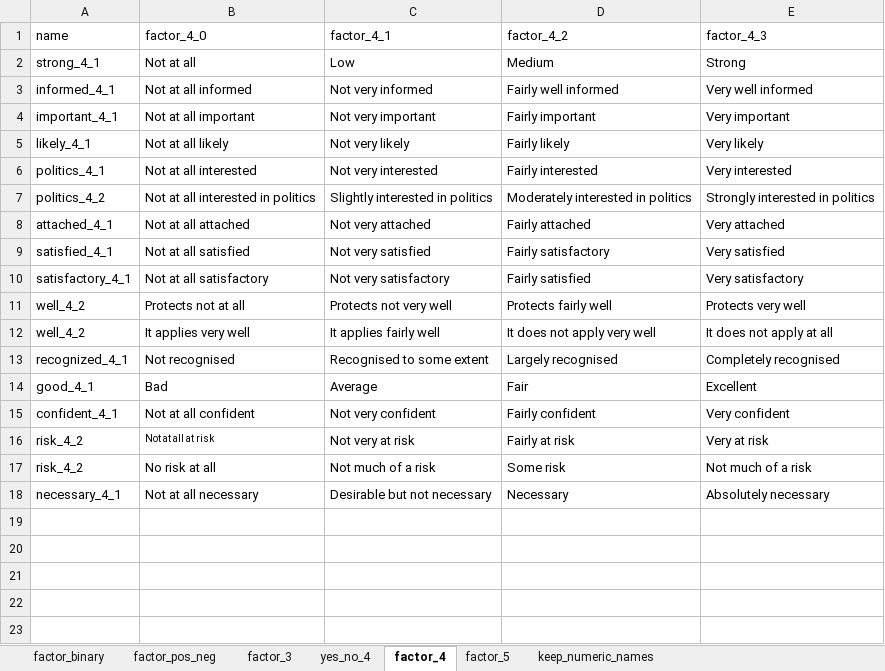
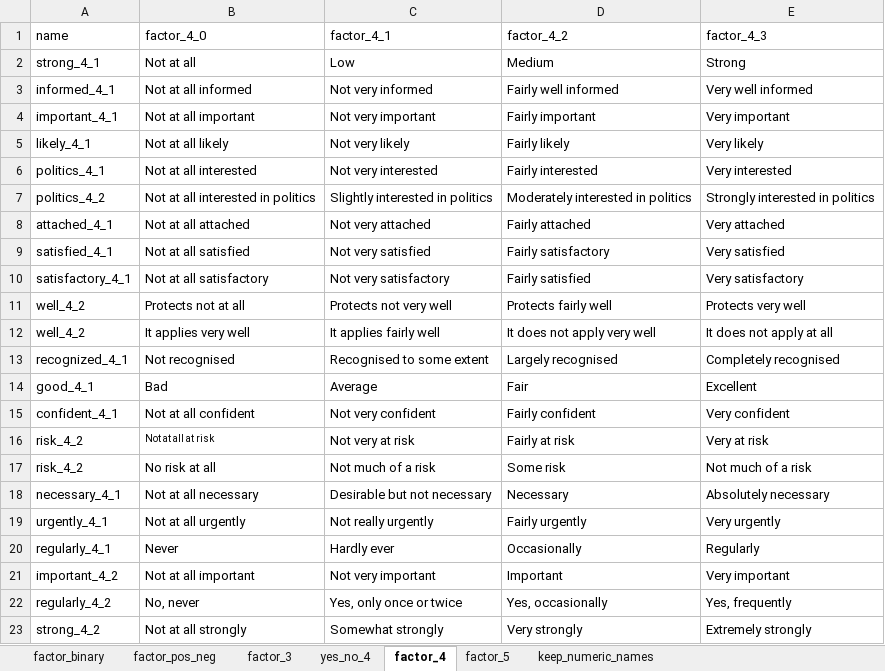
Before and after one commit to antaldaniel/eurobarometer_old, an Excel workbook: data-raw/Vocabulary.xlsx, sheet factor_4, drawn as a sheet; values as stored, in another font and other column widths than the file's, no borders; the diff names each change by its address in the sheet, - before the commit and + after, or states it on an @@ line.

```diff
--- a/data-raw/Vocabulary.xlsx (sheet factor_4)
+++ b/data-raw/Vocabulary.xlsx (sheet factor_4)
+row 19: urgently_4_1 | Not at all urgently | Not really urgently | Fairly urgently | Very urgently
+row 20: regularly_4_1 | Never | Hardly ever | Occasionally | Regularly
+row 21: important_4_2 | Not at all important | Not very important | Important | Very important
+row 22: regularly_4_2 | No, never | Yes, only once or twice | Yes, occasionally | Yes, frequently
+row 23: strong_4_2 | Not at all strongly | Somewhat strongly | Very strongly | Extremely strongly
```
Also changed, not shown: sheet factor_binary, sheet factor_5, sheet factor_pos_neg, sheet yes_no_4, sheet factor_3, 3 other files.
